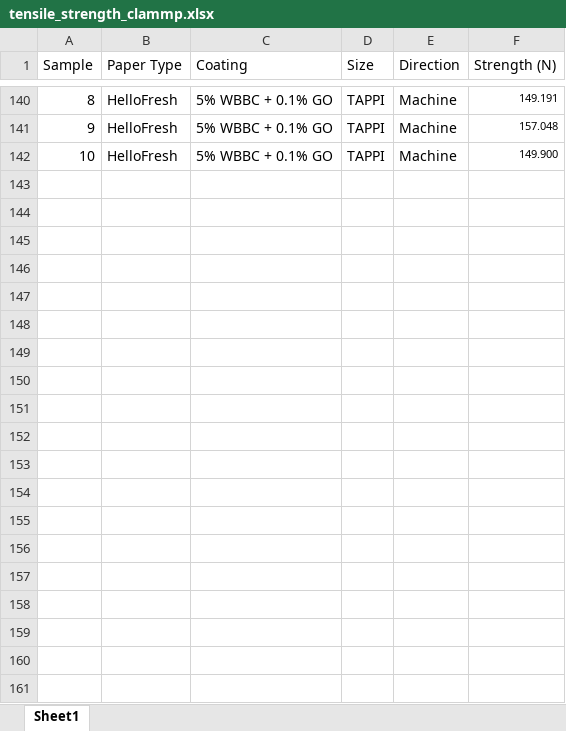
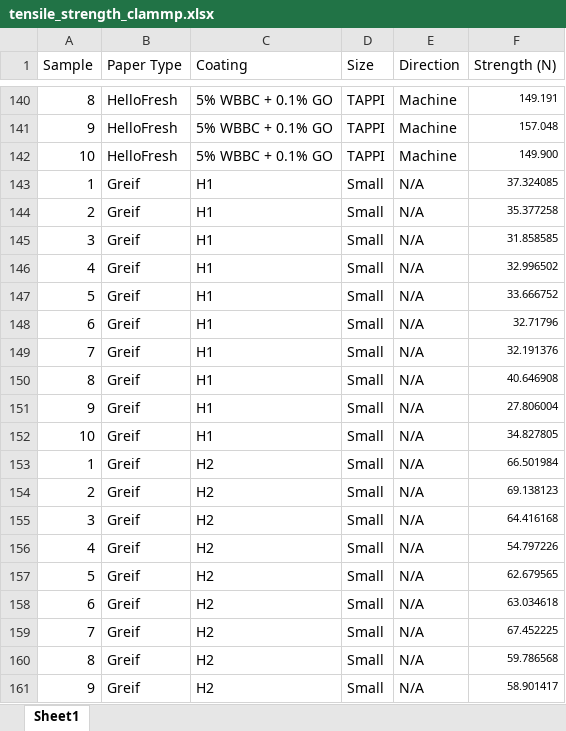
Before and after one commit to MLanning314/graphene-oxide-paper-coatings, an Excel workbook: tensile_strength_clammp.xlsx, sheet Sheet1, drawn as a sheet; only a part is shown, gaps mark what is left out; values as stored, in another font and other column widths than the file's, no borders; the diff covers the shown part only; the diff names each change by its address in the sheet, - before the commit and + after, or states it on an @@ line.

```diff
--- a/tensile_strength_clammp.xlsx (sheet Sheet1)
+++ b/tensile_strength_clammp.xlsx (sheet Sheet1)
+row 143: 1 | Greif | H1 | Small | N/A | 37.324085
+row 144: 2 | Greif | H1 | Small | N/A | 35.377258
+row 145: 3 | Greif | H1 | Small | N/A | 31.858585
+row 146: 4 | Greif | H1 | Small | N/A | 32.996502
+row 147: 5 | Greif | H1 | Small | N/A | 33.666752
+row 148: 6 | Greif | H1 | Small | N/A | 32.71796
+row 149: 7 | Greif | H1 | Small | N/A | 32.191376
+row 150: 8 | Greif | H1 | Small | N/A | 40.646908
+row 151: 9 | Greif | H1 | Small | N/A | 27.806004
+row 152: 10 | Greif | H1 | Small | N/A | 34.827805
+row 153: 1 | Greif | H2 | Small | N/A | 66.501984
+row 154: 2 | Greif | H2 | Small | N/A | 69.138123
+row 155: 3 | Greif | H2 | Small | N/A | 64.416168
+row 156: 4 | Greif | H2 | Small | N/A | 54.797226
+row 157: 5 | Greif | H2 | Small | N/A | 62.679565
+row 158: 6 | Greif | H2 | Small | N/A | 63.034618
+row 159: 7 | Greif | H2 | Small | N/A | 67.452225
+row 160: 8 | Greif | H2 | Small | N/A | 59.786568
+row 161: 9 | Greif | H2 | Small | N/A | 58.901417
```
Also changed, not shown: 41 added rows elsewhere in this sheet, distance_graphs_clammp.xlsx, 5 other files.
